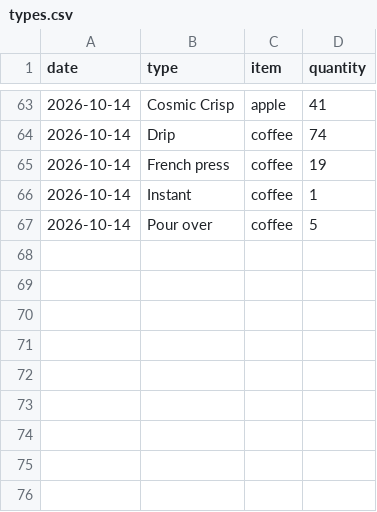
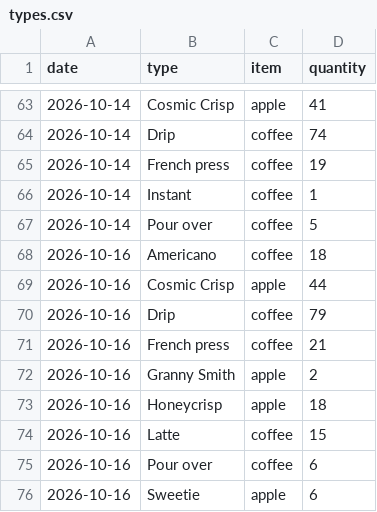
Before and after one commit to jadenmecham/flair_adult_breakfast, a CSV file: public/types.csv, drawn as a sheet; only a part is shown, gaps mark what is left out; the diff names each change by its address in the sheet, - before the commit and + after, or states it on an @@ line.

Commit message:
oct 16 data

```diff
--- a/public/types.csv
+++ b/public/types.csv
+row 68: 2026-10-16 | Americano | coffee | 18
+row 69: 2026-10-16 | Cosmic Crisp | apple | 44
+row 70: 2026-10-16 | Drip | coffee | 79
+row 71: 2026-10-16 | French press | coffee | 21
+row 72: 2026-10-16 | Granny Smith | apple | 2
+row 73: 2026-10-16 | Honeycrisp | apple | 18
+row 74: 2026-10-16 | Latte | coffee | 15
+row 75: 2026-10-16 | Pour over | coffee | 6
+row 76: 2026-10-16 | Sweetie | apple | 6
```
Also changed, not shown: public/consumption.csv.
